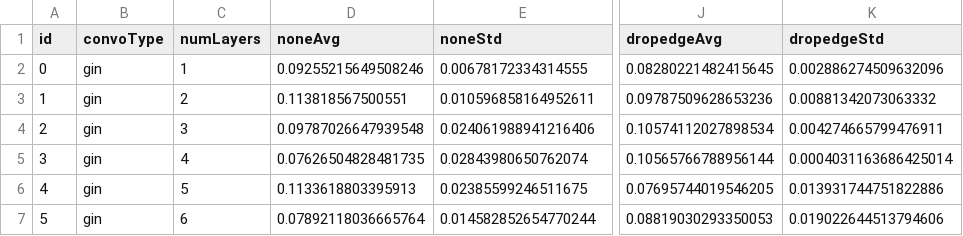
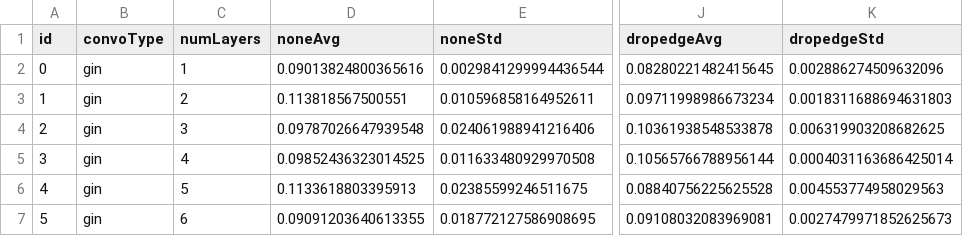
Before and after one commit to weakDoggo/ba-thesis, a CSV file: data/num_layers_plot_molpcba_gin.csv, drawn as a sheet; only a part is shown, gaps mark what is left out; the diff names each change by its address in the sheet, - before the commit and + after, or states it on an @@ line.

```diff
--- a/data/num_layers_plot_molpcba_gin.csv
+++ b/data/num_layers_plot_molpcba_gin.csv
-D2 (noneAvg): 0.09255215649508246
+D2 (noneAvg): 0.09013824800365616
-E2 (noneStd): 0.00678172334314555
+E2 (noneStd): 0.0029841299994436544
-J3 (dropedgeAvg): 0.09787509628653236
+J3 (dropedgeAvg): 0.09711998986673234
-K3 (dropedgeStd): 0.00881342073063332
+K3 (dropedgeStd): 0.0018311688694631803
-J4 (dropedgeAvg): 0.10574112027898534
+J4 (dropedgeAvg): 0.10361938548533878
-K4 (dropedgeStd): 0.004274665799476911
+K4 (dropedgeStd): 0.006319903208682625
-D5 (noneAvg): 0.07626504828481735
+D5 (noneAvg): 0.09852436323014525
-E5 (noneStd): 0.02843980650762074
+E5 (noneStd): 0.011633480929970508
-J6 (dropedgeAvg): 0.07695744019546205
+J6 (dropedgeAvg): 0.08840756225625528
-K6 (dropedgeStd): 0.013931744751822886
+K6 (dropedgeStd): 0.004553774958029563
-D7 (noneAvg): 0.07892118036665764
+D7 (noneAvg): 0.09091203640613355
-E7 (noneStd): 0.014582852654770244
+E7 (noneStd): 0.018772127586908695
-J7 (dropedgeAvg): 0.08819030293350053
+J7 (dropedgeAvg): 0.09108032083969081
-K7 (dropedgeStd): 0.019022644513794606
+K7 (dropedgeStd): 0.0027479971852625673
```
Also changed, not shown: data/num_layers_plot_molesol_gcn.csv, data/num_layers_plot_molfreesolv_gin.csv, 18 other files.
